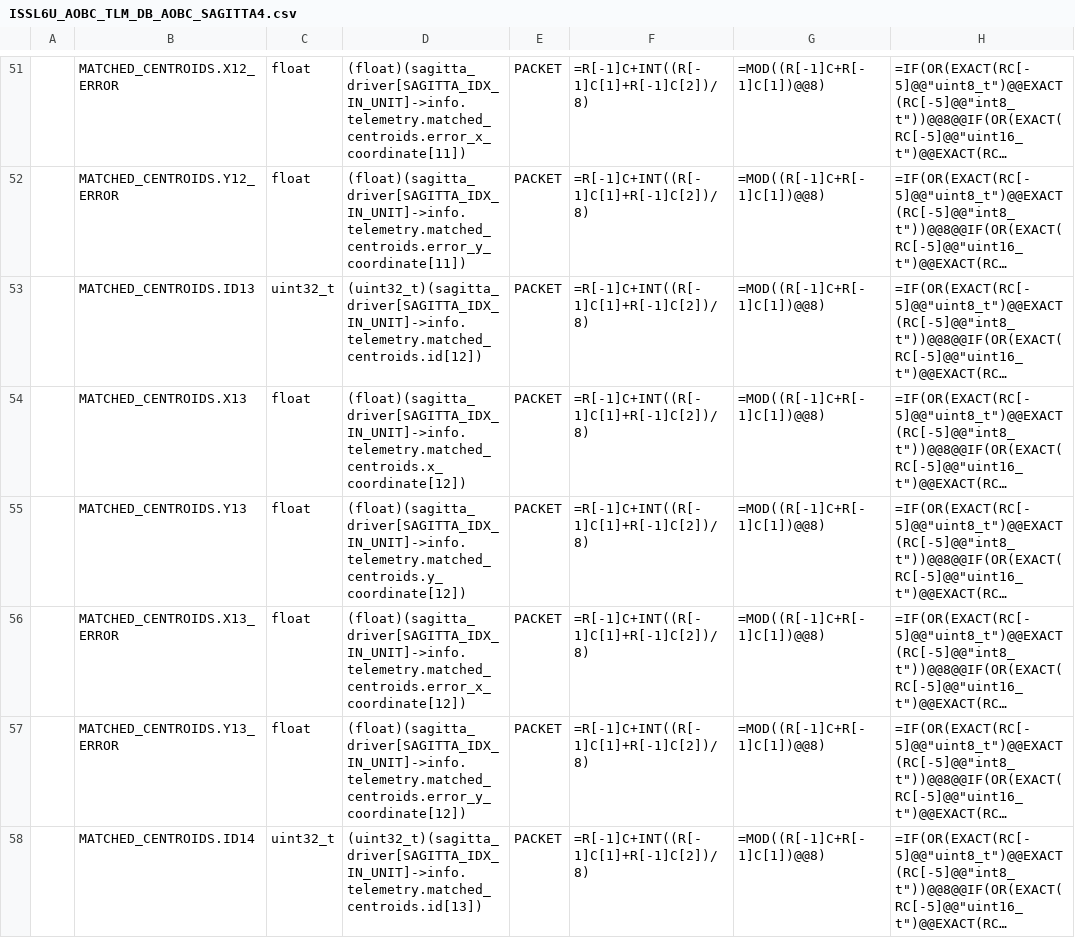
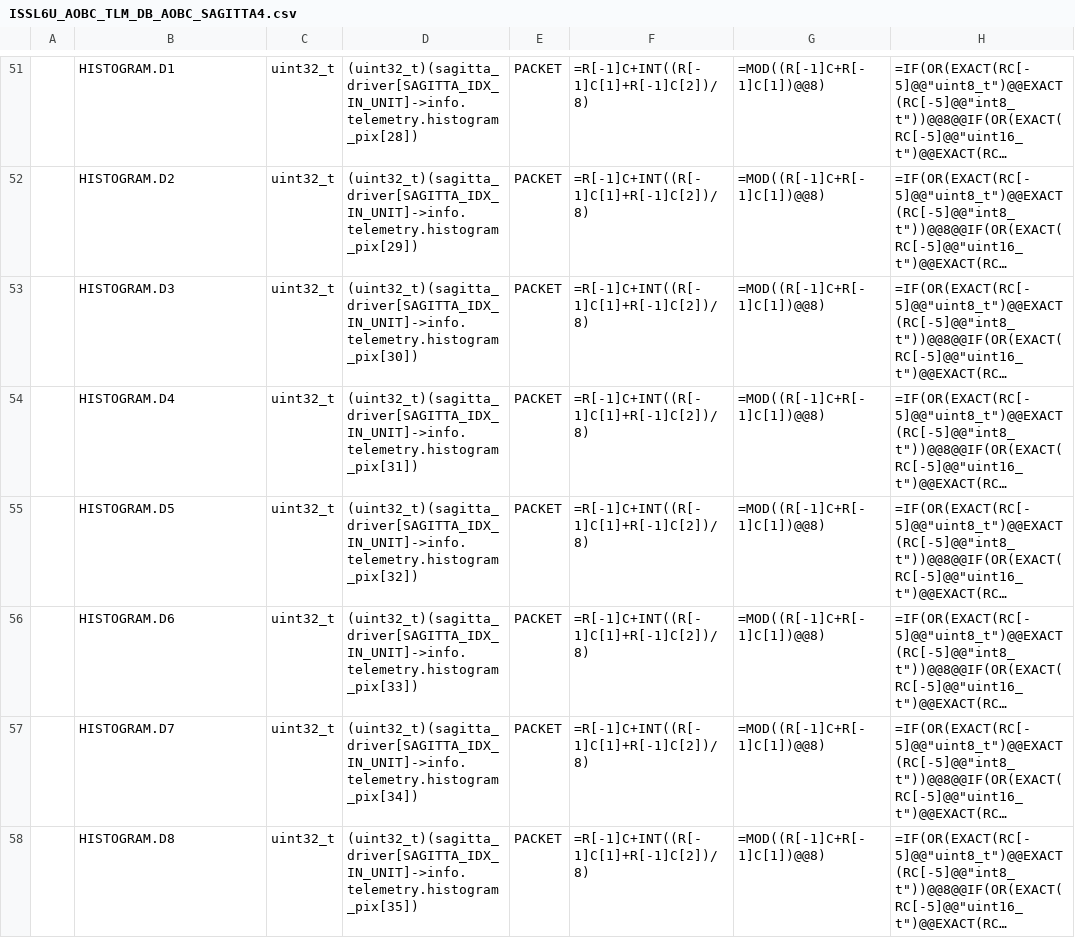
Before and after one commit to ut-issl/c2a-aobc, a CSV file: database/TLM_DB/ISSL6U_AOBC_TLM_DB_AOBC_SAGITTA4.csv, drawn as a sheet; only a part is shown, gaps mark what is left out; long unchanged cells end in …; the diff covers the shown part only; the diff names each change by its address in the sheet, - before the commit and + after, or states it on an @@ line.

```diff
--- a/database/TLM_DB/ISSL6U_AOBC_TLM_DB_AOBC_SAGITTA4.csv
+++ b/database/TLM_DB/ISSL6U_AOBC_TLM_DB_AOBC_SAGITTA4.csv
-B51: MATCHED_CENTROIDS.X12_ERROR
+B51: HISTOGRAM.D1
-C51:C52: float
+C51:C52: uint32_t
-D51: (float)(sagitta_driver[SAGITTA_IDX_IN_UNIT]->info.telemetry.matched_centroids.error_x_coordinate[11])
+D51: (uint32_t)(sagitta_driver[SAGITTA_IDX_IN_UNIT]->info.telemetry.histogram_pix[28])
-B52: MATCHED_CENTROIDS.Y12_ERROR
+B52: HISTOGRAM.D2
-D52: (float)(sagitta_driver[SAGITTA_IDX_IN_UNIT]->info.telemetry.matched_centroids.error_y_coordinate[11])
+D52: (uint32_t)(sagitta_driver[SAGITTA_IDX_IN_UNIT]->info.telemetry.histogram_pix[29])
-B53: MATCHED_CENTROIDS.ID13
+B53: HISTOGRAM.D3
-D53: (uint32_t)(sagitta_driver[SAGITTA_IDX_IN_UNIT]->info.telemetry.matched_centroids.id[12])
+D53: (uint32_t)(sagitta_driver[SAGITTA_IDX_IN_UNIT]->info.telemetry.histogram_pix[30])
-B54: MATCHED_CENTROIDS.X13
+B54: HISTOGRAM.D4
-C54:C57: float
+C54:C57: uint32_t
-D54: (float)(sagitta_driver[SAGITTA_IDX_IN_UNIT]->info.telemetry.matched_centroids.x_coordinate[12])
+D54: (uint32_t)(sagitta_driver[SAGITTA_IDX_IN_UNIT]->info.telemetry.histogram_pix[31])
-B55: MATCHED_CENTROIDS.Y13
+B55: HISTOGRAM.D5
-D55: (float)(sagitta_driver[SAGITTA_IDX_IN_UNIT]->info.telemetry.matched_centroids.y_coordinate[12])
+D55: (uint32_t)(sagitta_driver[SAGITTA_IDX_IN_UNIT]->info.telemetry.histogram_pix[32])
-B56: MATCHED_CENTROIDS.X13_ERROR
+B56: HISTOGRAM.D6
-D56: (float)(sagitta_driver[SAGITTA_IDX_IN_UNIT]->info.telemetry.matched_centroids.error_x_coordinate[12])
+D56: (uint32_t)(sagitta_driver[SAGITTA_IDX_IN_UNIT]->info.telemetry.histogram_pix[33])
-B57: MATCHED_CENTROIDS.Y13_ERROR
+B57: HISTOGRAM.D7
-D57: (float)(sagitta_driver[SAGITTA_IDX_IN_UNIT]->info.telemetry.matched_centroids.error_y_coordinate[12])
+D57: (uint32_t)(sagitta_driver[SAGITTA_IDX_IN_UNIT]->info.telemetry.histogram_pix[34])
-B58: MATCHED_CENTROIDS.ID14
+B58: HISTOGRAM.D8
-D58: (uint32_t)(sagitta_driver[SAGITTA_IDX_IN_UNIT]->info.telemetry.matched_centroids.id[13])
+D58: (uint32_t)(sagitta_driver[SAGITTA_IDX_IN_UNIT]->info.telemetry.histogram_pix[35])
```
Also changed, not shown: 2 added rows and 108 edited cells elsewhere in this file, database/TLM_DB/ISSL6U_AOBC_TLM_DB_AOBC_SAGITTA1.csv, database/TLM_DB/calced_data/ISSL6U_AOBC_TLM_DB_AOBC_SAGITTA1.csv, 7 other files.
